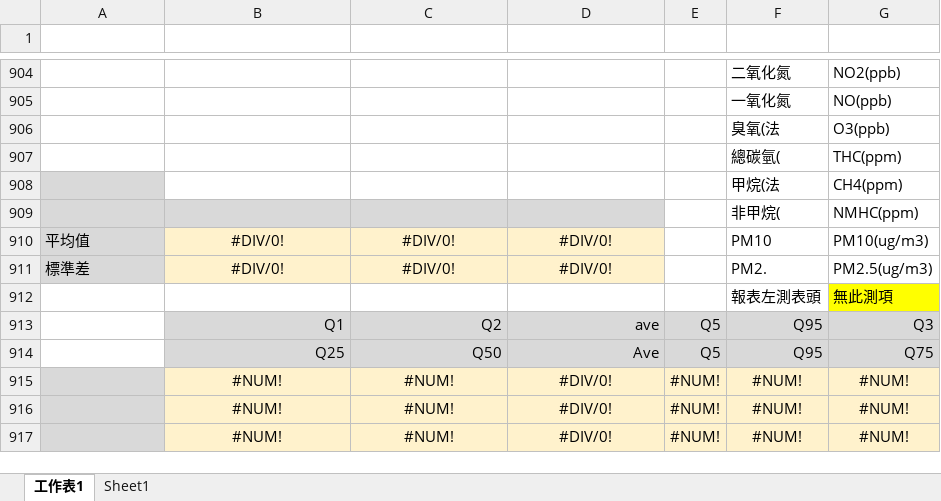
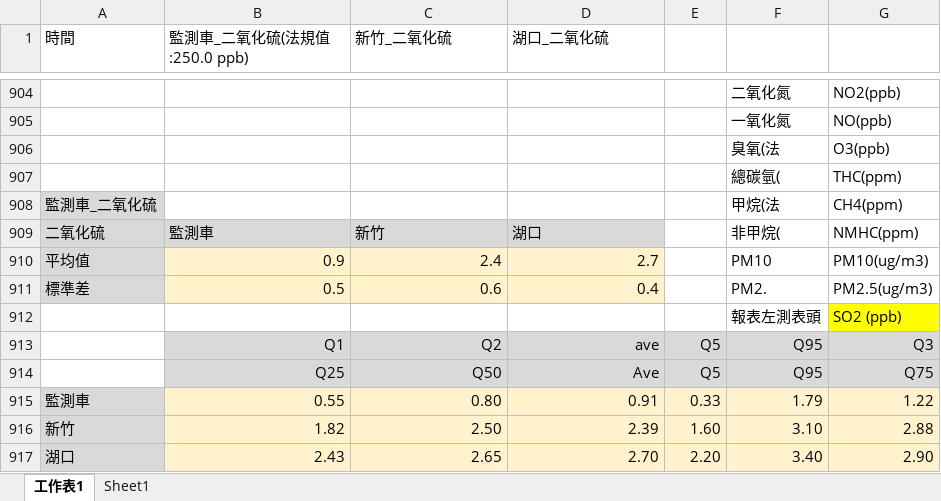
Before and after one commit to karateboy/TSMC_AQMS, an Excel workbook: report_template/historyTrend.xlsx, sheet 工作表1, drawn as a sheet; only a part is shown, gaps mark what is left out; values as stored, in another font and other column widths than the file's, no borders; charts and pictures not drawn; removed rows and columns are numbered as before the commit, all else as after; the diff covers the shown part only; the diff names each change by its address in the sheet, - before the commit and + after, or states it on an @@ line.

```diff
--- a/report_template/historyTrend.xlsx (sheet 工作表1)
+++ b/report_template/historyTrend.xlsx (sheet 工作表1)
-row 1: (empty)
+row 1: 時間 | 監測車_二氧化硫(法規值:250.0 ppb) | 新竹_二氧化硫 | 湖口_二氧化硫
-A908 (時間): (empty)
+A908 (時間): 監測車_二氧化硫
-row 909:  |  |  |  |  | 非甲烷( | NMHC(ppm)
+row 909: 二氧化硫 | 監測車 | 新竹 | 湖口 |  | 非甲烷( | NMHC(ppm)
-B910 (監測車_二氧化硫(法規值:250.0 ppb)): #DIV/0!
+B910 (監測車_二氧化硫(法規值:250.0 ppb)): 0.9
-B910:D911 alignment: center
+B910:D911 alignment: right
-C910 (新竹_二氧化硫): #DIV/0!
+C910 (新竹_二氧化硫): 2.4
-D910 (湖口_二氧化硫): #DIV/0!
+D910 (湖口_二氧化硫): 2.7
-B911 (監測車_二氧化硫(法規值:250.0 ppb)): #DIV/0!
+B911 (監測車_二氧化硫(法規值:250.0 ppb)): 0.5
-C911 (新竹_二氧化硫): #DIV/0!
+C911 (新竹_二氧化硫): 0.6
-D911 (湖口_二氧化硫): #DIV/0!
+D911 (湖口_二氧化硫): 0.4
-G912: 無此測項
+G912: SO2 (ppb)
-row 915:  | #NUM! | #NUM! | #DIV/0! | #NUM! | #NUM! | #NUM!
-row 916:  | #NUM! | #NUM! | #DIV/0! | #NUM! | #NUM! | #NUM!
-row 917:  | #NUM! | #NUM! | #DIV/0! | #NUM! | #NUM! | #NUM!
+row 915: 監測車 | 0.55 | 0.80 | 0.91 | 0.33 | 1.79 | 1.22
+row 916: 新竹 | 1.82 | 2.50 | 2.39 | 1.60 | 3.10 | 2.88
+row 917: 湖口 | 2.43 | 2.65 | 2.70 | 2.20 | 3.40 | 2.90
```
Also changed, not shown: 91 edited cells elsewhere in this sheet, charts or pictures, report_template/aqiTrend.xlsx, 7 other files.
